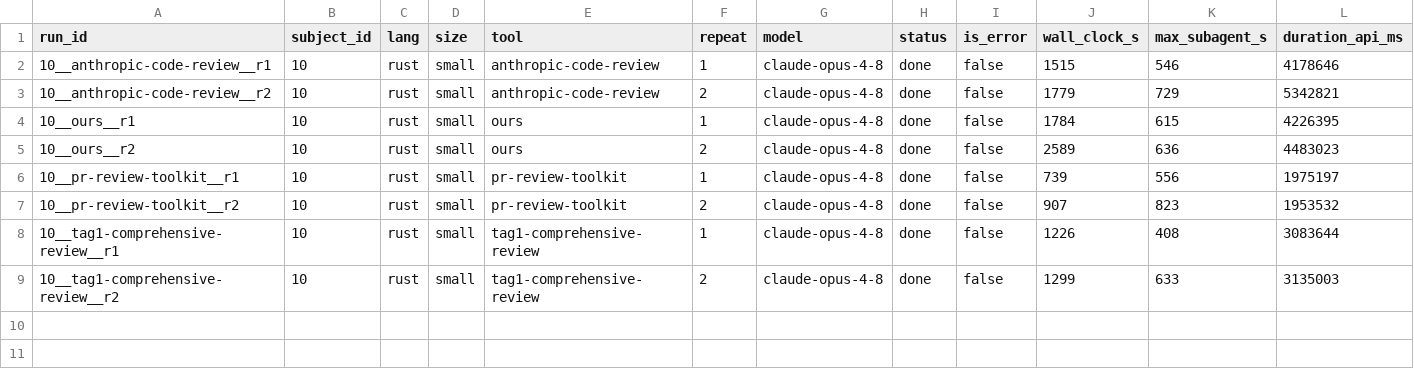
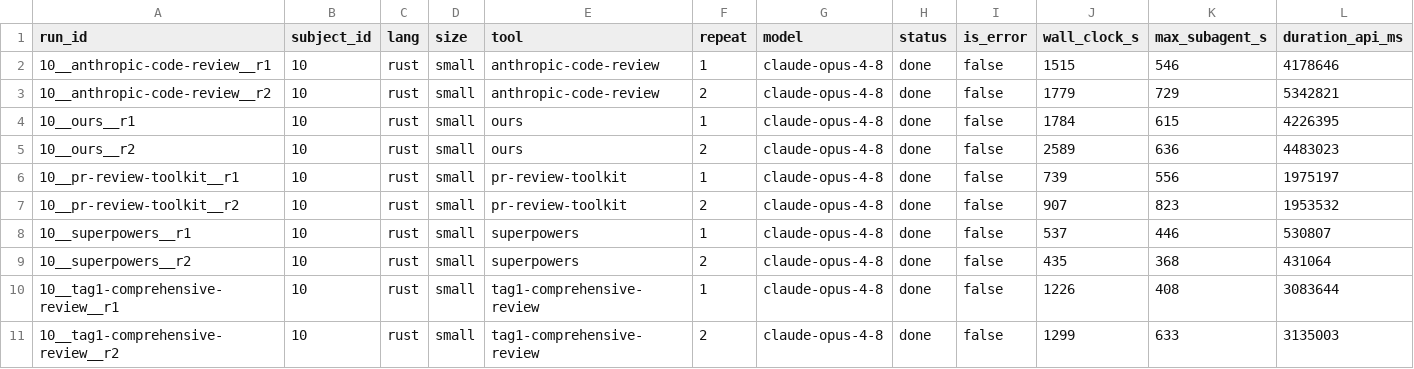
Before and after one commit to alphaleonis/decaf-claude, a CSV file: competition/benchmark/results/metrics.csv, drawn as a sheet; only a part is shown; rows hold the shown columns only; the diff names each change by its address in the sheet, - before the commit and + after, or states it on an @@ line.

Commit message:
benchmark: subject-10 findings-quality analysis (first blind-graded report)
/bench-analyze 10 end to end: answer key (revert #3195 + full PR diff), 5-tool
extraction, 20 clusters, blind grade (session model claude-opus-4-8) -> 1
TP-primary, 3 valid-other, 1 false-positive, 15 nitpicks. analysis.json +
metrics.json + report.md + report.html.

Headline (rust/small, subtle single bug, no human threads): all tools caught the
--line-buffered regression (pr-review-toolkit 0.5); the differentiators were
severity calibration and NOISE, not unique signal. Nitpicks/cell: superpowers 1.5
vs fan-out 4.5-6.5; precision 0.25-0.32 vs superpowers 0.50; cost/bug superpowers
$2.71 vs ours $17.4 / anthropic $20.4. ours most subagent-redundant (0.36). Only
pr-review-toolkit had a unique true finding. Includes corrected superpowers re-runs
(full 4-file PR). Caveat: one small subject; do not over-generalize.

```diff
--- a/competition/benchmark/results/metrics.csv
+++ b/competition/benchmark/results/metrics.csv
+row 8: 10__superpowers__r1 | 10 | rust | small | superpowers | 1 | claude-opus-4-8 | done | false | 537 | 446 | 530807
+row 9: 10__superpowers__r2 | 10 | rust | small | superpowers | 2 | claude-opus-4-8 | done | false | 435 | 368 | 431064
```
Also changed, not shown: 26 other files.
